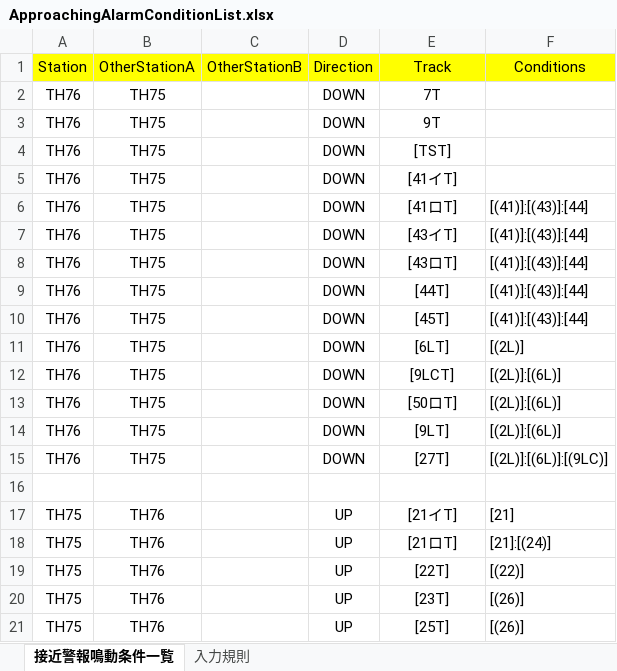
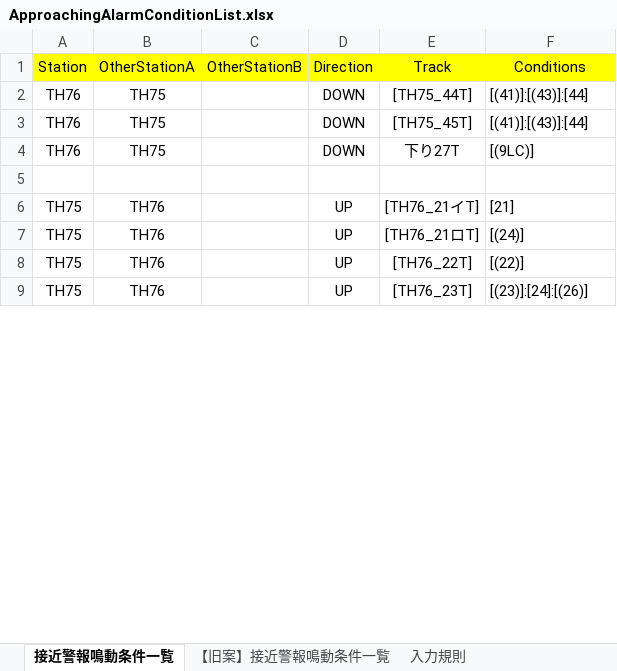
Before and after one commit to suine97/TatehamaInterlockingConsole, an Excel workbook: exe/TSV/Excel/ApproachingAlarmConditionList.xlsx, sheet 接近警報鳴動条件一覧, drawn as a sheet; only a part is shown; values as stored, in another font and other column widths than the file's, no borders; charts and pictures not drawn; removed rows and columns are numbered as before the commit, all else as after; the diff covers the shown part only; the diff names each change by its address in the sheet, - before the commit and + after, or states it on an @@ line.

```diff
--- a/exe/TSV/Excel/ApproachingAlarmConditionList.xlsx (sheet 接近警報鳴動条件一覧)
+++ b/exe/TSV/Excel/ApproachingAlarmConditionList.xlsx (sheet 接近警報鳴動条件一覧)
+sheet tab: 【旧案】接近警報鳴動条件一覧
-row 2: TH76 | TH75 |  | DOWN | 7T
-row 3: TH76 | TH75 |  | DOWN | 9T
-row 4: TH76 | TH75 |  | DOWN | [TST]
-row 5: TH76 | TH75 |  | DOWN | [41イT]
-row 6: TH76 | TH75 |  | DOWN | [41ロT] | [(41)]:[(43)]:[44]
-row 7: TH76 | TH75 |  | DOWN | [43イT] | [(41)]:[(43)]:[44]
-row 8: TH76 | TH75 |  | DOWN | [43ロT] | [(41)]:[(43)]:[44]
-E2: [44T]
+E2: [TH75_44T]
-E3: [45T]
+E3: [TH75_45T]
-E4: [6LT]
+E4: 下り27T
-F4: [(2L)]
+F4: [(9LC)]
-row 12: TH76 | TH75 |  | DOWN | [9LCT] | [(2L)]:[(6L)]
-row 13: TH76 | TH75 |  | DOWN | [50ロT] | [(2L)]:[(6L)]
-row 14: TH76 | TH75 |  | DOWN | [9LT] | [(2L)]:[(6L)]
-row 15: TH76 | TH75 |  | DOWN | [27T] | [(2L)]:[(6L)]:[(9LC)]
-E6: [21イT]
+E6: [TH76_21イT]
-E7: [21ロT]
+E7: [TH76_21ロT]
-F7: [21]:[(24)]
+F7: [(24)]
-E8: [22T]
+E8: [TH76_22T]
-E9: [23T]
+E9: [TH76_23T]
-F9: [(26)]
+F9: [(23)]:[24]:[(26)]
-row 21: TH75 | TH76 |  | UP | [25T] | [(26)]
```
Also changed, not shown: 145 removed rows and 58 edited cells elsewhere in this sheet, charts or pictures, 1 other file.
